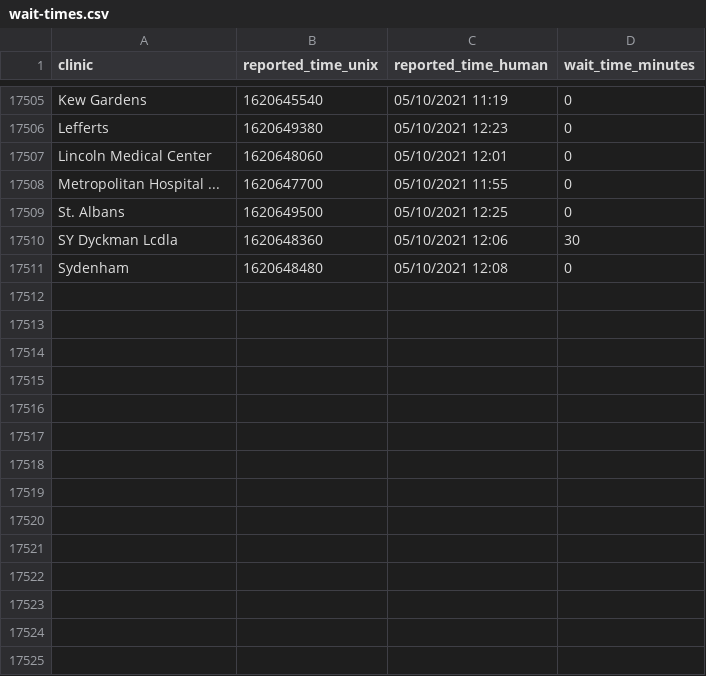
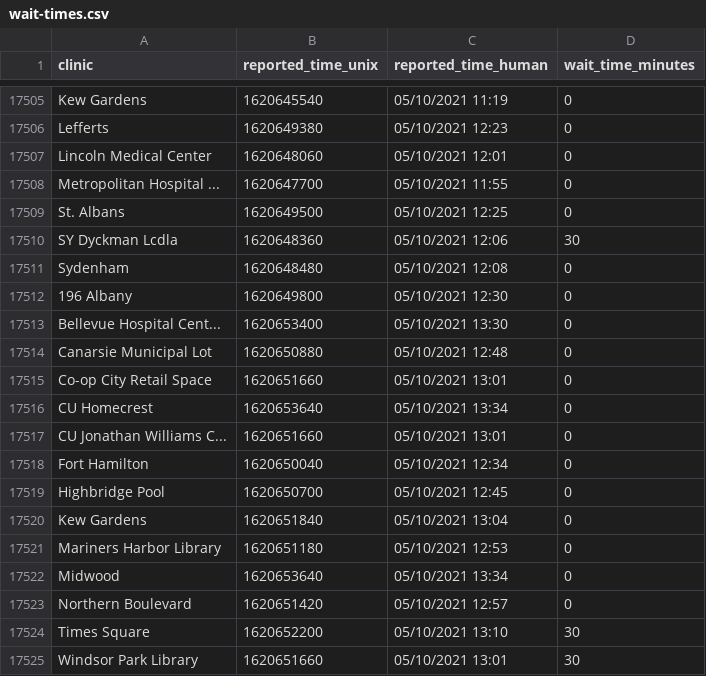
Before and after one commit to astoria-tech/nyc-covid19-testing-wait-times, a CSV file: wait-times.csv, drawn as a sheet; only a part is shown, gaps mark what is left out.

Commit message:
Latest wait times

```diff
--- a/wait-times.csv
+++ b/wait-times.csv
@@ -17511 +17511,15 @@ SY Dyckman Lcdla,1620648360,05/10/2021 12:06,30
 Sydenham,1620648480,05/10/2021 12:08,0
+196 Albany,1620649800,05/10/2021 12:30,0
+Bellevue Hospital Cent...,1620653400,05/10/2021 13:30,0
+Canarsie Municipal Lot,1620650880,05/10/2021 12:48,0
+Co-op City Retail Space,1620651660,05/10/2021 13:01,0
+CU Homecrest,1620653640,05/10/2021 13:34,0
+CU Jonathan Williams C...,1620651660,05/10/2021 13:01,0
+Fort Hamilton,1620650040,05/10/2021 12:34,0
+Highbridge Pool,1620650700,05/10/2021 12:45,0
+Kew Gardens,1620651840,05/10/2021 13:04,0
+Mariners Harbor Library,1620651180,05/10/2021 12:53,0
+Midwood,1620653640,05/10/2021 13:34,0
+Northern Boulevard,1620651420,05/10/2021 12:57,0
+Times Square,1620652200,05/10/2021 13:10,30
+Windsor Park Library,1620651660,05/10/2021 13:01,30
```
